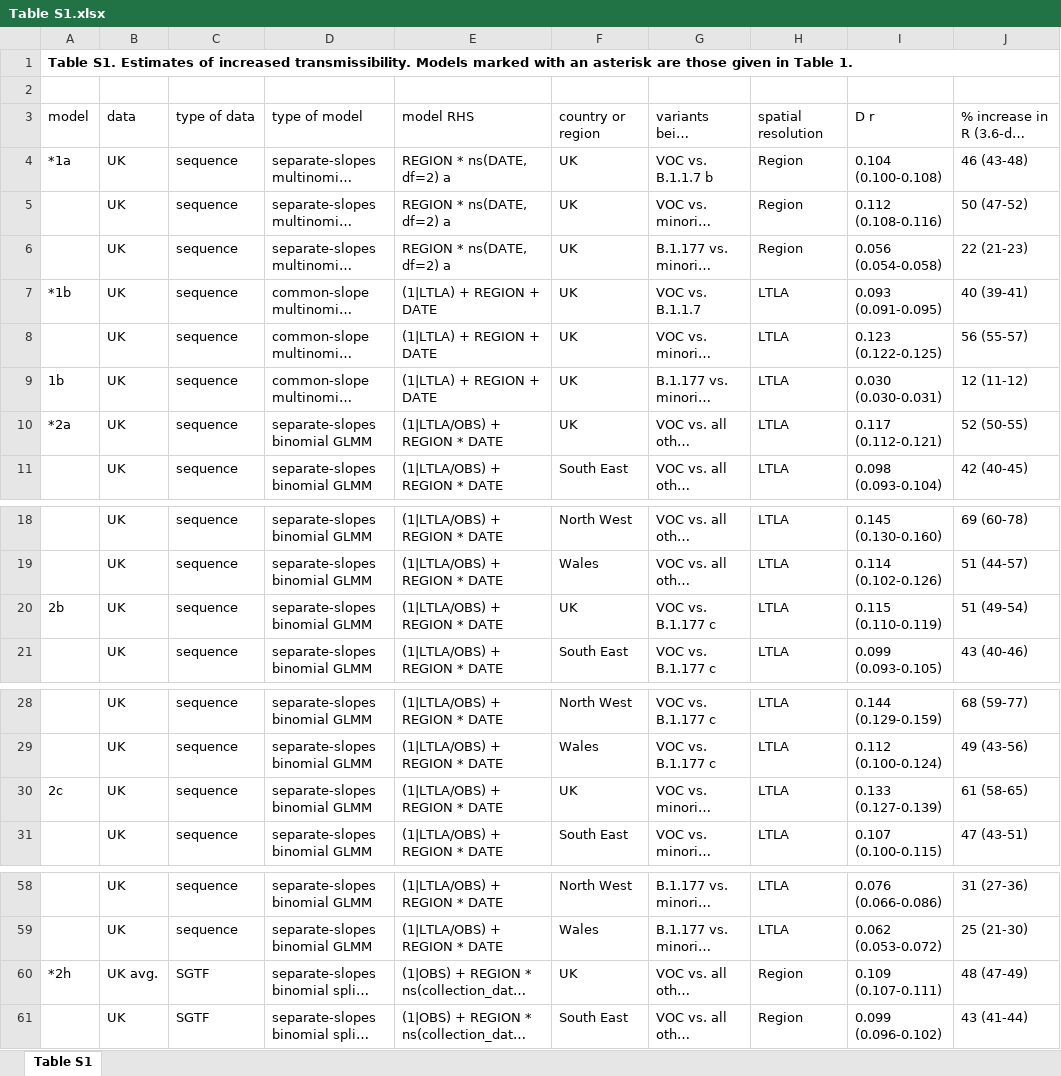
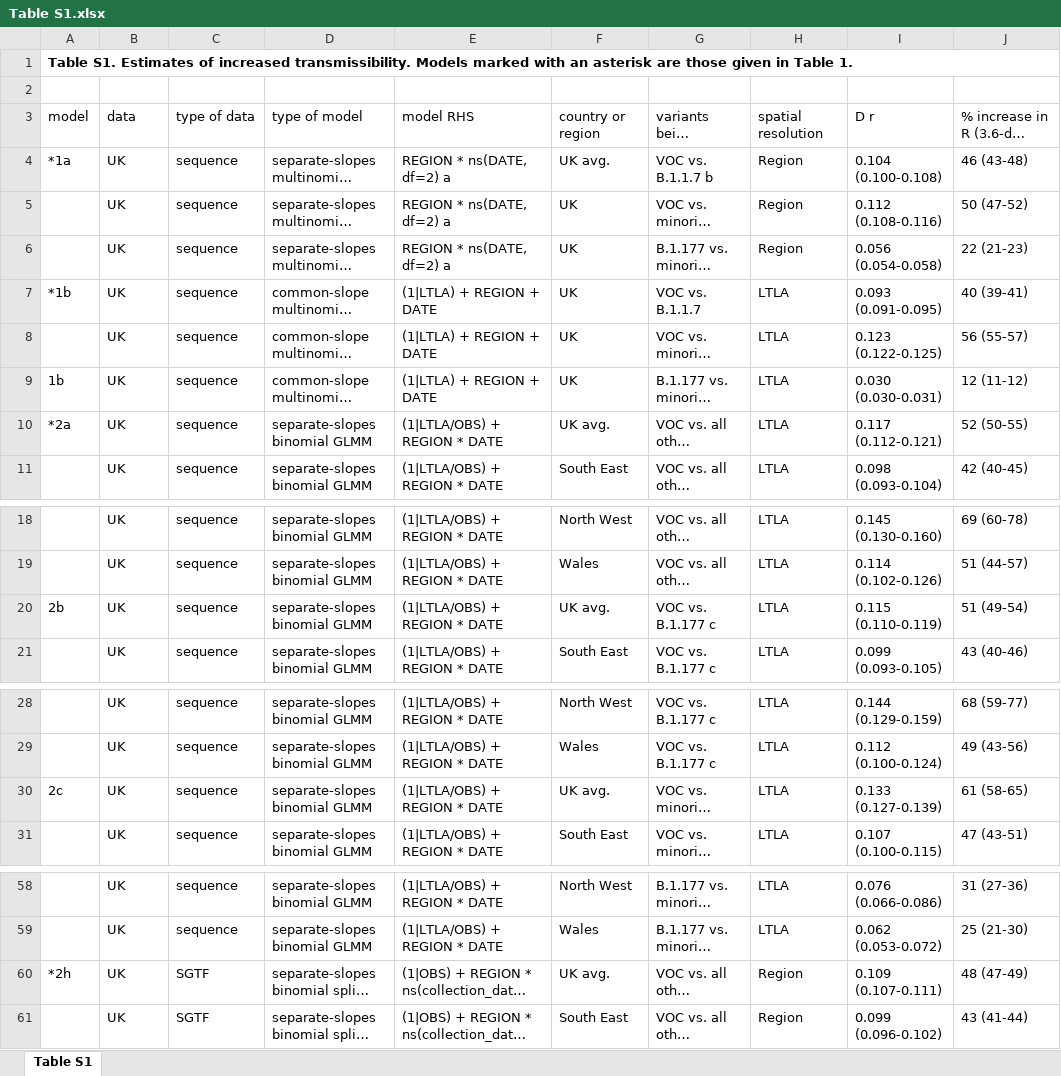
Before and after one commit to nicholasdavies/newcovid, an Excel workbook: multinomial_logistic_fits/tables/Table S1.xlsx, sheet Table S1, drawn as a sheet; only a part is shown, gaps mark what is left out; long unchanged cells end in …; values as stored, in another font and other column widths than the file's, no borders; the diff names each change by its address in the sheet, - before the commit and + after, or states it on an @@ line.

Commit message:
Update Table S1.xlsx

```diff
--- a/multinomial_logistic_fits/tables/Table S1.xlsx (sheet Table S1)
+++ b/multinomial_logistic_fits/tables/Table S1.xlsx (sheet Table S1)
-F4: UK
+F4: UK avg.
-F10: UK
+F10: UK avg.
-F20: UK
+F20: UK avg.
-F30: UK
+F30: UK avg.
-B60: UK avg.
+B60: UK
-F60: UK
+F60: UK avg.
```
